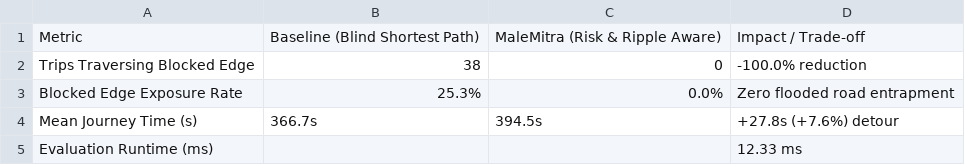
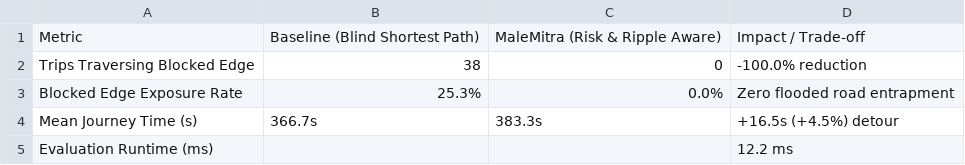
Before and after one commit to sakshit-allumolu/MaleMitra, a CSV file: backend/app/data/benchmark_results.csv, drawn as a sheet.

```diff
--- a/backend/app/data/benchmark_results.csv
+++ b/backend/app/data/benchmark_results.csv
@@ -3,3 +3,3 @@ Trips Traversing Blocked Edge,38,0,-100.0% reduction
 Blocked Edge Exposure Rate,25.3%,0.0%,Zero flooded road entrapment
-Mean Journey Time (s),366.7s,394.5s,+27.8s (+7.6%) detour
-Evaluation Runtime (ms),,,12.33 ms
+Mean Journey Time (s),366.7s,383.3s,+16.5s (+4.5%) detour
+Evaluation Runtime (ms),,,12.2 ms
```
Also changed, not shown: 9 other files.
